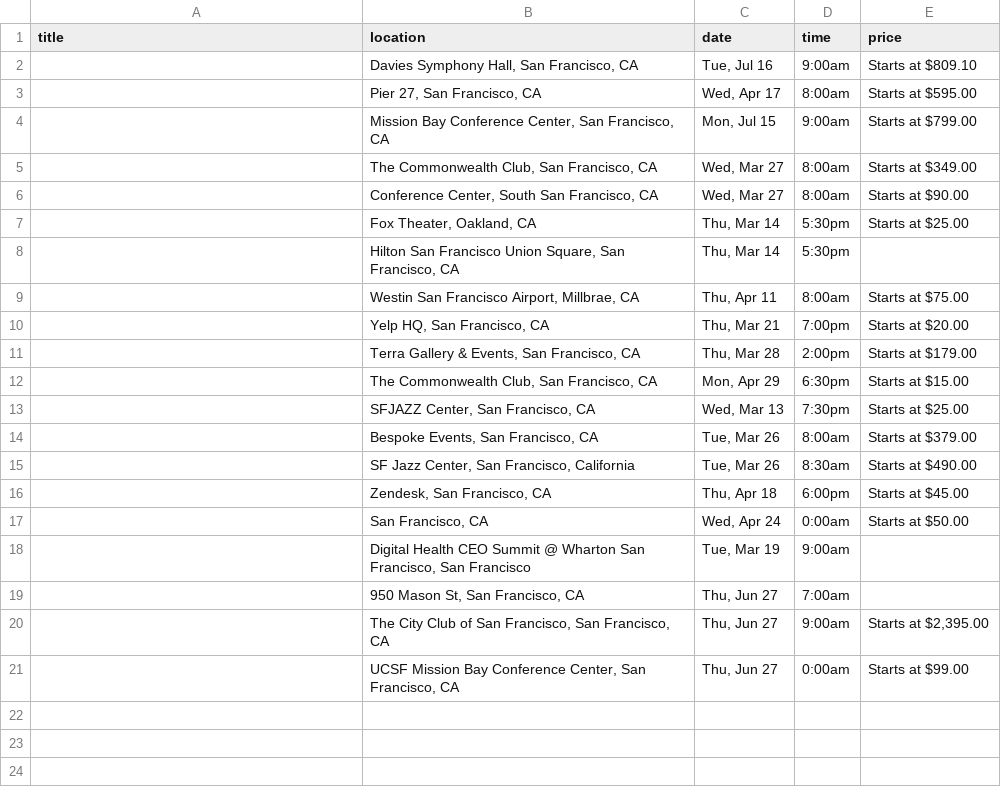
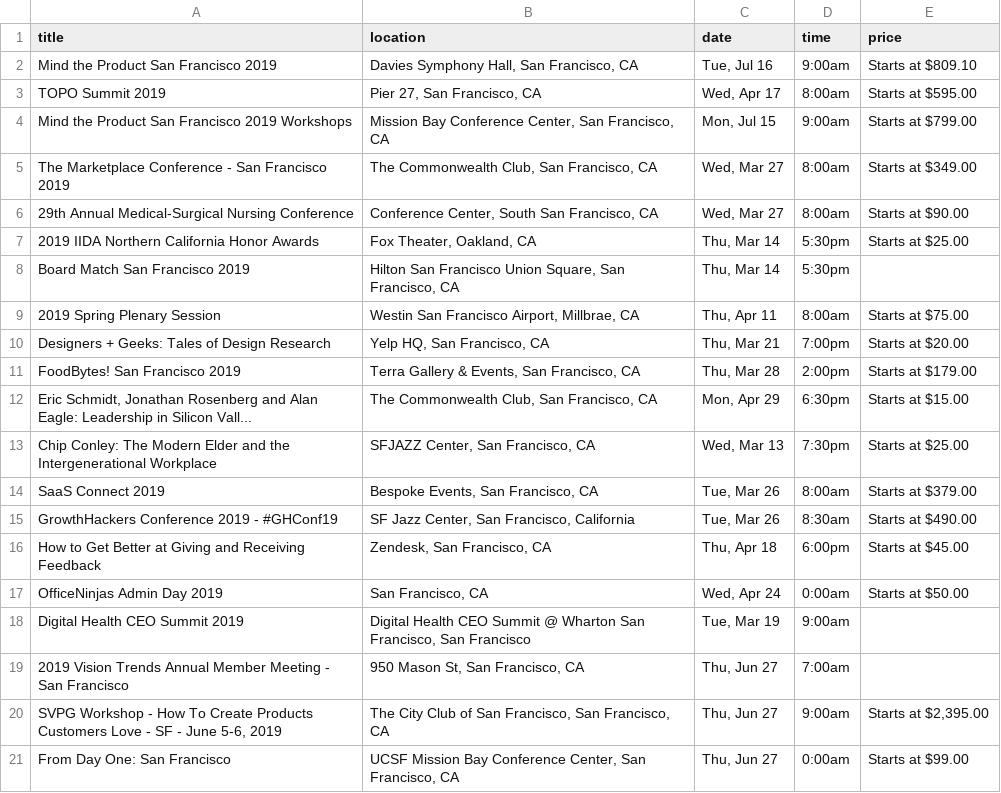
Before and after one commit to natepill/Event-Scrape-API, a CSV file: event_csv/www.eventbrite.com-d-ca--san-francisco-business--events-.csv, drawn as a sheet.

Commit message:
DEBUGGED no title found from scrapper

```diff
--- a/event_csv/www.eventbrite.com-d-ca--san-francisco-business--events-.csv
+++ b/event_csv/www.eventbrite.com-d-ca--san-francisco-business--events-.csv
@@ -1,21 +1,21 @@
 title,location,date,time,price
-,"Davies Symphony Hall, San Francisco, CA","Tue, Jul 16",9:00am,Starts at $809.10
-,"Pier 27, San Francisco, CA","Wed, Apr 17",8:00am,Starts at $595.00
-,"Mission Bay Conference Center, San Francisco, CA","Mon, Jul 15",9:00am,Starts at $799.00
-,"The Commonwealth Club, San Francisco, CA","Wed, Mar 27",8:00am,Starts at $349.00
-,"Conference Center, South San Francisco, CA","Wed, Mar 27",8:00am,Starts at $90.00
-,"Fox Theater, Oakland, CA","Thu, Mar 14",5:30pm,Starts at $25.00
-,"Hilton San Francisco Union Square, San Francisco, CA","Thu, Mar 14",5:30pm,
-,"Westin San Francisco Airport, Millbrae, CA","Thu, Apr 11",8:00am,Starts at $75.00
-,"Yelp HQ, San Francisco, CA","Thu, Mar 21",7:00pm,Starts at $20.00
-,"Terra Gallery & Events, San Francisco, CA","Thu, Mar 28",2:00pm,Starts at $179.00
-,"The Commonwealth Club, San Francisco, CA","Mon, Apr 29",6:30pm,Starts at $15.00
-,"SFJAZZ Center, San Francisco, CA","Wed, Mar 13",7:30pm,Starts at $25.00
-,"Bespoke Events, San Francisco, CA","Tue, Mar 26",8:00am,Starts at $379.00
-,"SF Jazz Center, San Francisco, California","Tue, Mar 26",8:30am,Starts at $490.00
-,"Zendesk, San Francisco, CA","Thu, Apr 18",6:00pm,Starts at $45.00
-,"San Francisco, CA","Wed, Apr 24",0:00am,Starts at $50.00
-,"Digital Health CEO Summit @ Wharton San Francisco, San Francisco","Tue, Mar 19",9:00am,
-,"950 Mason St, San Francisco, CA","Thu, Jun 27",7:00am,
-,"The City Club of San Francisco, San Francisco, CA","Thu, Jun 27",9:00am,"Starts at $2,395.00"
-,"UCSF Mission Bay Conference Center, San Francisco, CA","Thu, Jun 27",0:00am,Starts at $99.00
+Mind the Product San Francisco 2019,"Davies Symphony Hall, San Francisco, CA","Tue, Jul 16",9:00am,Starts at $809.10
+TOPO Summit 2019,"Pier 27, San Francisco, CA","Wed, Apr 17",8:00am,Starts at $595.00
+Mind the Product San Francisco 2019 Workshops,"Mission Bay Conference Center, San Francisco, CA","Mon, Jul 15",9:00am,Starts at $799.00
+The Marketplace Conference - San Francisco 2019,"The Commonwealth Club, San Francisco, CA","Wed, Mar 27",8:00am,Starts at $349.00
+29th Annual Medical-Surgical Nursing Conference,"Conference Center, South San Francisco, CA","Wed, Mar 27",8:00am,Starts at $90.00
+2019 IIDA Northern California Honor Awards ,"Fox Theater, Oakland, CA","Thu, Mar 14",5:30pm,Starts at $25.00
+Board Match San Francisco 2019,"Hilton San Francisco Union Square, San Francisco, CA","Thu, Mar 14",5:30pm,
+2019 Spring Plenary Session,"Westin San Francisco Airport, Millbrae, CA","Thu, Apr 11",8:00am,Starts at $75.00
+Designers + Geeks: Tales of Design Research,"Yelp HQ, San Francisco, CA","Thu, Mar 21",7:00pm,Starts at $20.00
+FoodBytes! San Francisco 2019,"Terra Gallery & Events, San Francisco, CA","Thu, Mar 28",2:00pm,Starts at $179.00
+"Eric Schmidt, Jonathan Rosenberg and Alan Eagle: Leadership in Silicon Vall...","The Commonwealth Club, San Francisco, CA","Mon, Apr 29",6:30pm,Starts at $15.00
+Chip Conley: The Modern Elder and the Intergenerational Workplace,"SFJAZZ Center, San Francisco, CA","Wed, Mar 13",7:30pm,Starts at $25.00
+SaaS Connect 2019,"Bespoke Events, San Francisco, CA","Tue, Mar 26",8:00am,Starts at $379.00
+GrowthHackers Conference 2019 - #GHConf19,"SF Jazz Center, San Francisco, California","Tue, Mar 26",8:30am,Starts at $490.00
+How to Get Better at Giving and Receiving Feedback ,"Zendesk, San Francisco, CA","Thu, Apr 18",6:00pm,Starts at $45.00
+OfficeNinjas Admin Day 2019,"San Francisco, CA","Wed, Apr 24",0:00am,Starts at $50.00
+Digital Health CEO Summit 2019,"Digital Health CEO Summit @ Wharton San Francisco, San Francisco","Tue, Mar 19",9:00am,
+2019 Vision Trends Annual Member Meeting - San Francisco,"950 Mason St, San Francisco, CA","Thu, Jun 27",7:00am,
+"SVPG Workshop - How To Create Products Customers Love - SF - June 5-6, 2019","The City Club of San Francisco, San Francisco, CA","Thu, Jun 27",9:00am,"Starts at $2,395.00"
+From Day One: San Francisco,"UCSF Mission Bay Conference Center, San Francisco, CA","Thu, Jun 27",0:00am,Starts at $99.00
```
Also changed, not shown: 2 other files.
